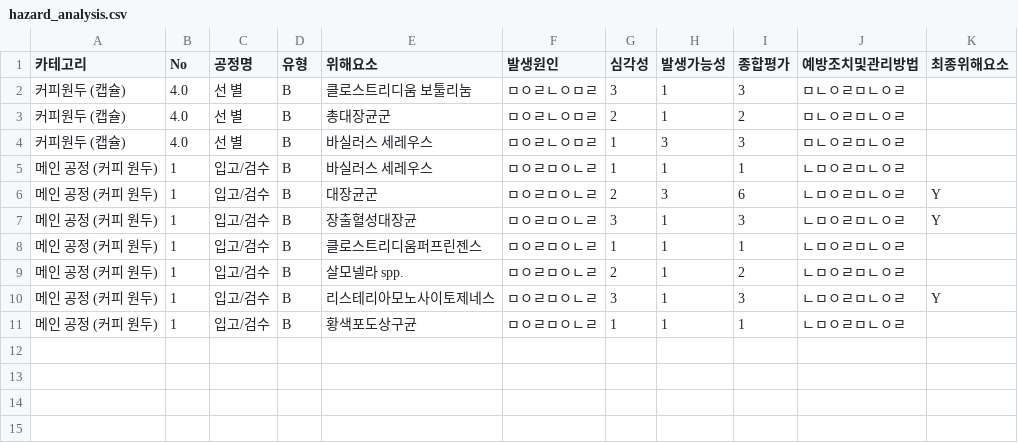
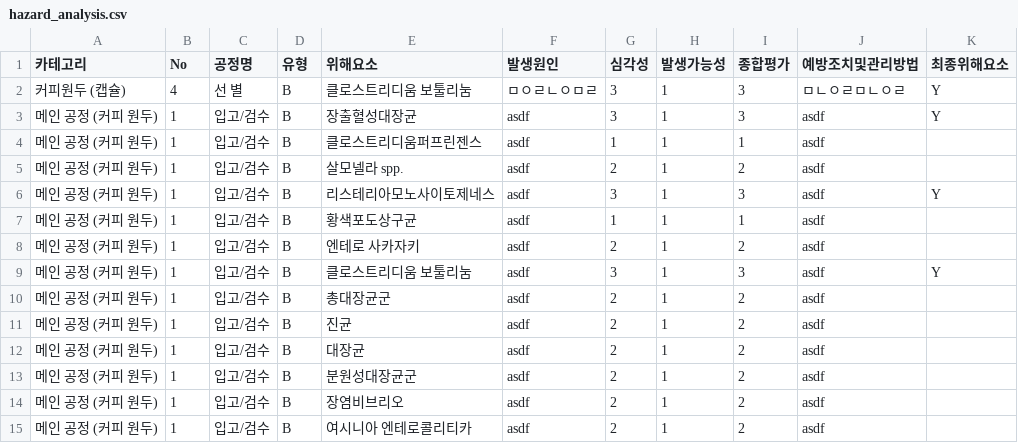
Before and after one commit to chan0564/Hollys-QMS, a CSV file: hazard_analysis.csv, drawn as a sheet.

```diff
--- a/hazard_analysis.csv
+++ b/hazard_analysis.csv
@@ -1,11 +1,15 @@
 카테고리,No,공정명,유형,위해요소,발생원인,심각성,발생가능성,종합평가,예방조치및관리방법,최종위해요소
-커피원두 (캡슐),4.0,선 별,B,클로스트리디움 보툴리눔,ㅁㅇㄹㄴㅇㅁㄹ,3,1,3,ㅁㄴㅇㄹㅁㄴㅇㄹ,
-커피원두 (캡슐),4.0,선 별,B,총대장균군,ㅁㅇㄹㄴㅇㅁㄹ,2,1,2,ㅁㄴㅇㄹㅁㄴㅇㄹ,
-커피원두 (캡슐),4.0,선 별,B,바실러스 세레우스,ㅁㅇㄹㄴㅇㅁㄹ,1,3,3,ㅁㄴㅇㄹㅁㄴㅇㄹ,
-메인 공정 (커피 원두),1,입고/검수,B,바실러스 세레우스,ㅁㅇㄹㅁㅇㄴㄹ,1,1,1,ㄴㅁㅇㄹㅁㄴㅇㄹ,
-메인 공정 (커피 원두),1,입고/검수,B,대장균군,ㅁㅇㄹㅁㅇㄴㄹ,2,3,6,ㄴㅁㅇㄹㅁㄴㅇㄹ,Y
-메인 공정 (커피 원두),1,입고/검수,B,장출혈성대장균,ㅁㅇㄹㅁㅇㄴㄹ,3,1,3,ㄴㅁㅇㄹㅁㄴㅇㄹ,Y
-메인 공정 (커피 원두),1,입고/검수,B,클로스트리디움퍼프린젠스,ㅁㅇㄹㅁㅇㄴㄹ,1,1,1,ㄴㅁㅇㄹㅁㄴㅇㄹ,
-메인 공정 (커피 원두),1,입고/검수,B,살모넬라 spp.,ㅁㅇㄹㅁㅇㄴㄹ,2,1,2,ㄴㅁㅇㄹㅁㄴㅇㄹ,
-메인 공정 (커피 원두),1,입고/검수,B,리스테리아모노사이토제네스,ㅁㅇㄹㅁㅇㄴㄹ,3,1,3,ㄴㅁㅇㄹㅁㄴㅇㄹ,Y
-메인 공정 (커피 원두),1,입고/검수,B,황색포도상구균,ㅁㅇㄹㅁㅇㄴㄹ,1,1,1,ㄴㅁㅇㄹㅁㄴㅇㄹ,
+커피원두 (캡슐),4,선 별,B,클로스트리디움 보툴리눔,ㅁㅇㄹㄴㅇㅁㄹ,3,1,3,ㅁㄴㅇㄹㅁㄴㅇㄹ,Y
+메인 공정 (커피 원두),1,입고/검수,B,장출혈성대장균,asdf,3,1,3,asdf,Y
+메인 공정 (커피 원두),1,입고/검수,B,클로스트리디움퍼프린젠스,asdf,1,1,1,asdf,
+메인 공정 (커피 원두),1,입고/검수,B,살모넬라 spp.,asdf,2,1,2,asdf,
+메인 공정 (커피 원두),1,입고/검수,B,리스테리아모노사이토제네스,asdf,3,1,3,asdf,Y
+메인 공정 (커피 원두),1,입고/검수,B,황색포도상구균,asdf,1,1,1,asdf,
+메인 공정 (커피 원두),1,입고/검수,B,엔테로 사카자키,asdf,2,1,2,asdf,
+메인 공정 (커피 원두),1,입고/검수,B,클로스트리디움 보툴리눔,asdf,3,1,3,asdf,Y
+메인 공정 (커피 원두),1,입고/검수,B,총대장균군,asdf,2,1,2,asdf,
+메인 공정 (커피 원두),1,입고/검수,B,진균,asdf,2,1,2,asdf,
+메인 공정 (커피 원두),1,입고/검수,B,대장균,asdf,2,1,2,asdf,
+메인 공정 (커피 원두),1,입고/검수,B,분원성대장균군,asdf,2,1,2,asdf,
+메인 공정 (커피 원두),1,입고/검수,B,장염비브리오,asdf,2,1,2,asdf,
+메인 공정 (커피 원두),1,입고/검수,B,여시니아 엔테로콜리티카,asdf,2,1,2,asdf,
```
Also changed, not shown: ccp_decisions/ccp_decision_main.csv, qc_data.csv, 16 other files.
